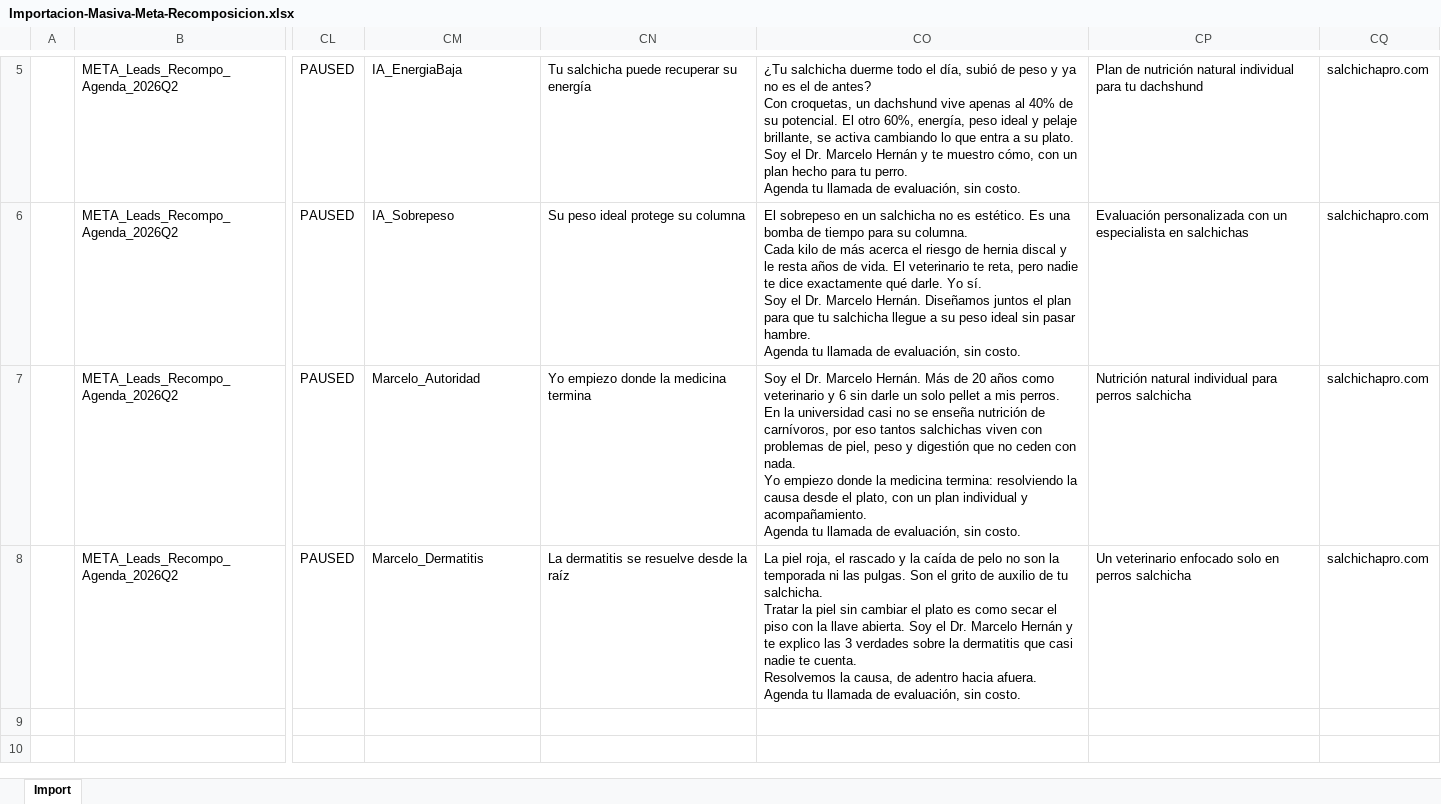
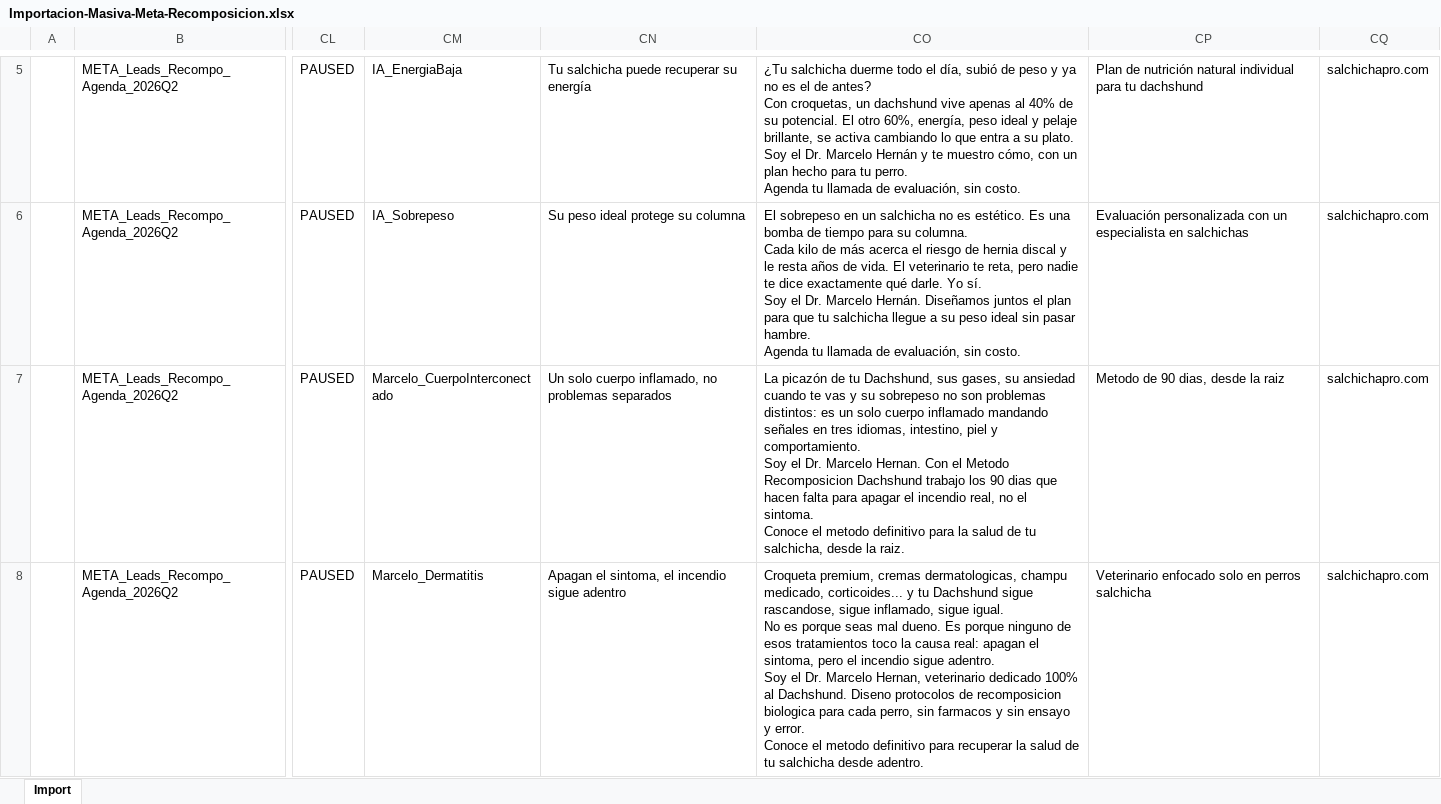
Before and after one commit to profesorvillano-prog/Villano-Growth, an Excel workbook: clientes/dachshund-salud/docs/Importacion-Masiva-Meta-Recomposicion.xlsx, sheet Import, drawn as a sheet; only a part is shown, gaps mark what is left out; values as stored, in another font and other column widths than the file's, no borders; ↵ is a line break in a cell; the diff names each change by its address in the sheet, - before the commit and + after, or states it on an @@ line.

```diff
--- a/clientes/dachshund-salud/docs/Importacion-Masiva-Meta-Recomposicion.xlsx (sheet Import)
+++ b/clientes/dachshund-salud/docs/Importacion-Masiva-Meta-Recomposicion.xlsx (sheet Import)
-CM7: Marcelo_Autoridad
+CM7: Marcelo_CuerpoInterconectado
-CN7: Yo empiezo donde la medicina termina
+CN7: Un solo cuerpo inflamado, no problemas separados
-CO7: Soy el Dr. Marcelo Hernán. Más de 20 años como veterinario y 6 sin darle un solo pellet a mis perros. ↵ En la universidad casi no se enseña nutrición de carnívoros, por eso tantos salchichas viven con problemas de piel, peso y digestión que no ceden con nada. ↵ Yo empiezo donde la medicina termina: resolviendo la causa desde el plato, con un plan individual y acompañamiento. ↵ Agenda tu llamada de evaluación, sin costo.
+CO7: La picazón de tu Dachshund, sus gases, su ansiedad cuando te vas y su sobrepeso no son problemas distintos: es un solo cuerpo inflamado mandando señales en tres idiomas, intestino, piel y comportamiento. ↵ Soy el Dr. Marcelo Hernan. Con el Metodo Recomposicion Dachshund trabajo los 90 dias que hacen falta para apagar el incendio real, no el sintoma. ↵ Conoce el metodo definitivo para la salud de tu salchicha, desde la raiz.
-CP7: Nutrición natural individual para perros salchicha
+CP7: Metodo de 90 dias, desde la raiz
-CN8: La dermatitis se resuelve desde la raíz
+CN8: Apagan el sintoma, el incendio sigue adentro
-CO8: La piel roja, el rascado y la caída de pelo no son la temporada ni las pulgas. Son el grito de auxilio de tu salchicha. ↵ Tratar la piel sin cambiar el plato es como secar el piso con la llave abierta. Soy el Dr. Marcelo Hernán y te explico las 3 verdades sobre la dermatitis que casi nadie te cuenta. ↵ Resolvemos la causa, de adentro hacia afuera. ↵ Agenda tu llamada de evaluación, sin costo.
+CO8: Croqueta premium, cremas dermatologicas, champu medicado, corticoides... y tu Dachshund sigue rascandose, sigue inflamado, sigue igual. ↵ No es porque seas mal dueno. Es porque ninguno de esos tratamientos toco la causa real: apagan el sintoma, pero el incendio sigue adentro. ↵ Soy el Dr. Marcelo Hernan, veterinario dedicado 100% al Dachshund. Diseno protocolos de recomposicion biologica para cada perro, sin farmacos y sin ensayo y error. ↵ Conoce el metodo definitivo para recuperar la salud de tu salchicha desde adentro.
-CP8: Un veterinario enfocado solo…
+CP8: Veterinario enfocado solo…
```
